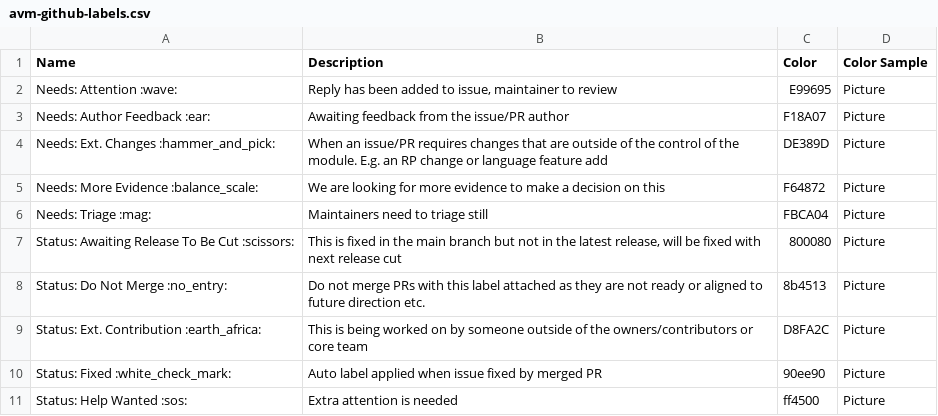
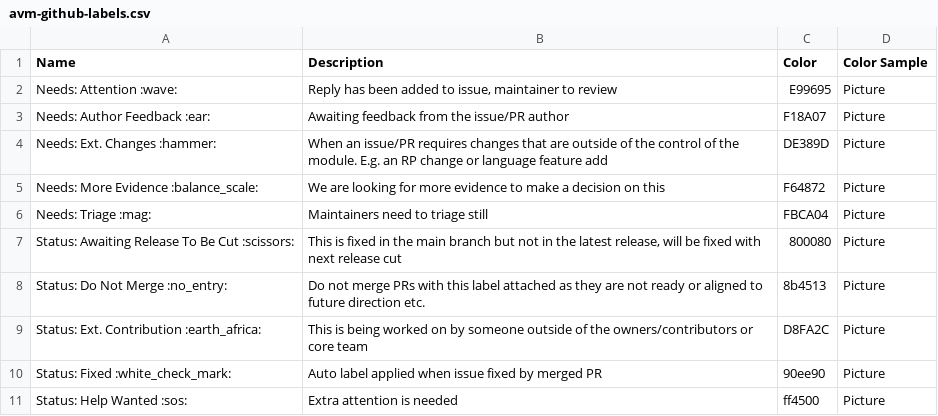
Before and after one commit to jtracey93/label-source, a CSV file: avm-github-labels.csv, drawn as a sheet; only a part is shown.

Commit message:
Update avm-github-labels.csv

```diff
--- a/avm-github-labels.csv
+++ b/avm-github-labels.csv
@@ -3,3 +3,3 @@ Needs: Attention :wave:,"Reply has been added to issue, maintainer to review",E9
 Needs: Author Feedback :ear:,Awaiting feedback from the issue/PR author,F18A07,Picture
-Needs: Ext. Changes :hammer_and_pick:,When an issue/PR requires changes that are outside of the control of the module. E.g. an RP change or language feature add,DE389D,Picture
+Needs: Ext. Changes :hammer:,When an issue/PR requires changes that are outside of the control of the module. E.g. an RP change or language feature add,DE389D,Picture
 Needs: More Evidence :balance_scale:,We are looking for more evidence to make a decision on this,F64872,Picture
```
